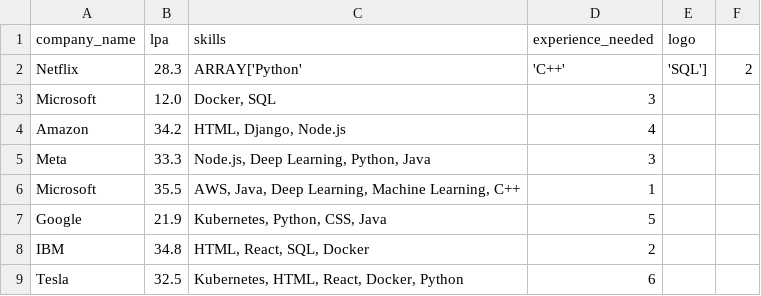
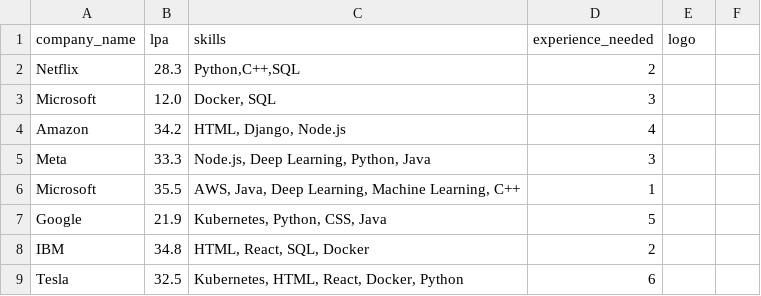
Before and after one commit to davidvensilinr/job_search, a CSV file: backend/dataset/job_dataset copy.csv, drawn as a sheet; only a part is shown; removed rows and columns are numbered as before the commit, all else as after; the diff names each change by its address in the sheet, - before the commit and + after, or states it on an @@ line.

```diff
--- a/backend/dataset/job_dataset copy.csv
+++ b/backend/dataset/job_dataset copy.csv
-row 2: Netflix | 28.3 | ARRAY['Python' | 'C++' | 'SQL'] | 2
+row 2: Netflix | 28.3 | Python,C++,SQL | 2
```
Also changed, not shown: 6 other files.
